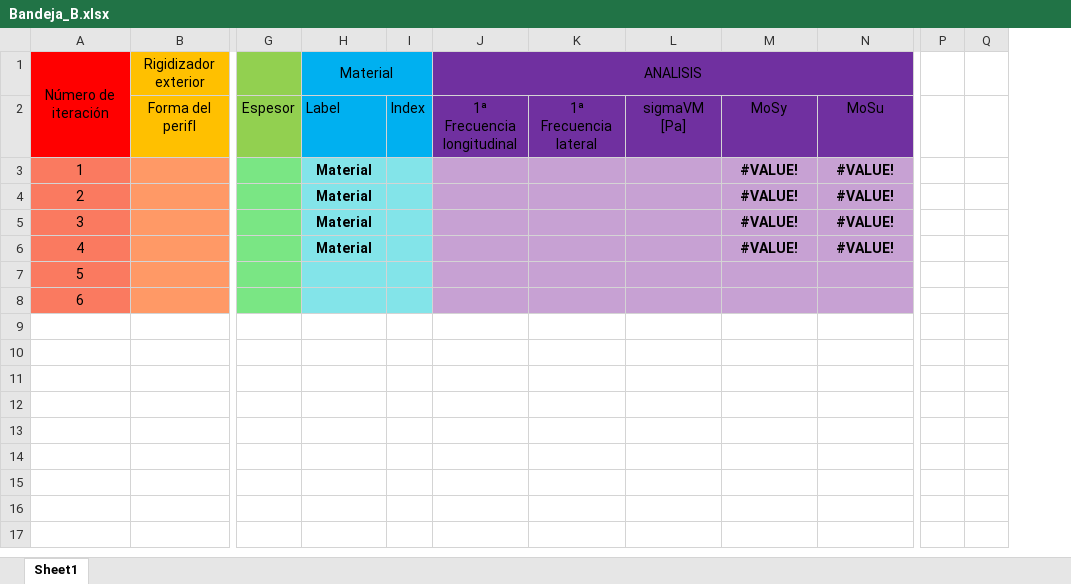
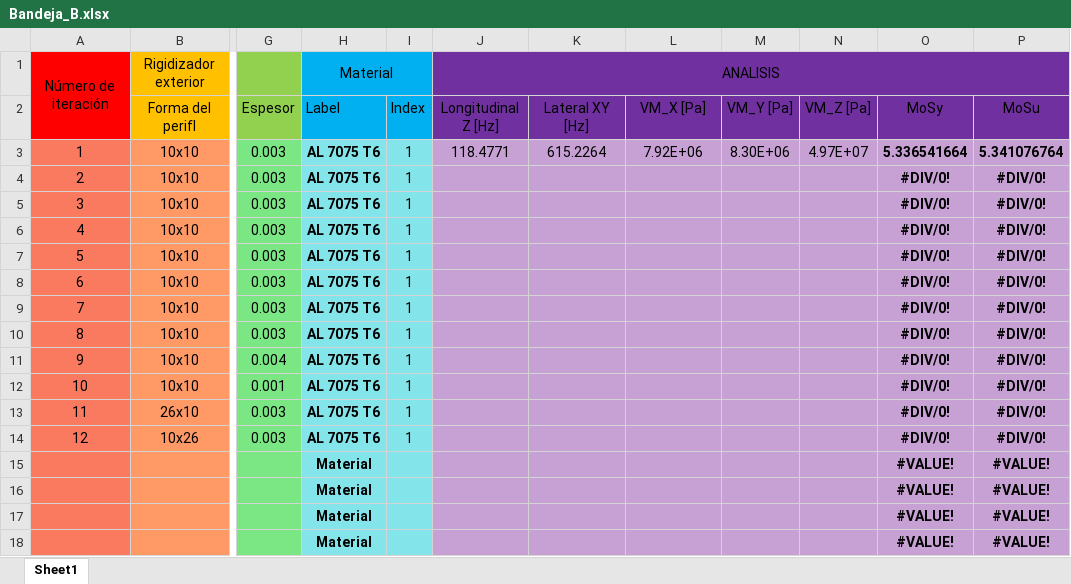
Before and after one commit to temisAP/Practica2_EUE, an Excel workbook: Bandeja_B/Bandeja_B.xlsx, sheet Sheet1, drawn as a sheet; only a part is shown, gaps mark what is left out; values as stored, in another font and other column widths than the file's, no borders; removed rows and columns are numbered as before the commit, all else as after; rows hold the shown columns only; the diff names each change by its address in the sheet, - before the commit and + after, or states it on an @@ line.

```diff
--- a/Bandeja_B/Bandeja_B.xlsx (sheet Sheet1)
+++ b/Bandeja_B/Bandeja_B.xlsx (sheet Sheet1)
+column M (VM_Y [Pa]), empty
+column N (VM_Z [Pa]), empty
-column P, empty
-column Q, empty
-J2: 1ª Frecuencia longitudinal
+J2: Longitudinal Z [Hz]
-K2: 1ª Frecuencia lateral
+K2: Lateral XY [Hz]
-L2: sigmaVM [Pa]
+L2: VM_X [Pa]
-row 3: 1 |  |  | Material |  |  |  |  | #VALUE! | #VALUE!
-row 4: 2 |  |  | Material |  |  |  |  | #VALUE! | #VALUE!
-row 5: 3 |  |  | Material |  |  |  |  | #VALUE! | #VALUE!
+row 3: 1 | 10x10 | 0.003 | AL 7075 T6 | 1 | 118.4771 | 615.2264 | 7.92E+06 | 8.30E+06 | 4.97E+07 | 5.336541664 | 5.341076764
+row 4: 2 | 10x10 | 0.003 | AL 7075 T6 | 1 |  |  |  |  |  | #DIV/0! | #DIV/0!
+row 5: 3 | 10x10 | 0.003 | AL 7075 T6 | 1 |  |  |  |  |  | #DIV/0! | #DIV/0!
+row 6: 4 | 10x10 | 0.003 | AL 7075 T6 | 1 |  |  |  |  |  | #DIV/0! | #DIV/0!
+row 7: 5 | 10x10 | 0.003 | AL 7075 T6 | 1 |  |  |  |  |  | #DIV/0! | #DIV/0!
+row 8: 6 | 10x10 | 0.003 | AL 7075 T6 | 1 |  |  |  |  |  | #DIV/0! | #DIV/0!
+row 9: 7 | 10x10 | 0.003 | AL 7075 T6 | 1 |  |  |  |  |  | #DIV/0! | #DIV/0!
+row 10: 8 | 10x10 | 0.003 | AL 7075 T6 | 1 |  |  |  |  |  | #DIV/0! | #DIV/0!
+row 11: 9 | 10x10 | 0.004 | AL 7075 T6 | 1 |  |  |  |  |  | #DIV/0! | #DIV/0!
+row 12: 10 | 10x10 | 0.001 | AL 7075 T6 | 1 |  |  |  |  |  | #DIV/0! | #DIV/0!
+row 13: 11 | 26x10 | 0.003 | AL 7075 T6 | 1 |  |  |  |  |  | #DIV/0! | #DIV/0!
+row 14: 12 | 10x26 | 0.003 | AL 7075 T6 | 1 |  |  |  |  |  | #DIV/0! | #DIV/0!
@@ column A renumbered between rows 15 and 17 @@
-H16:H17 (Label): (empty)
+H16:H17 (Label): Material
-O16:O17 (MoSy): (empty)
+O16:O17 (MoSy): #VALUE!
-P16:P17 (MoSu): (empty)
+P16:P17 (MoSu): #VALUE!
+row 18:  |  |  | Material |  |  |  |  |  |  | #VALUE! | #VALUE!
```
Also changed, not shown: formulas that keep their value, 25 other files.
